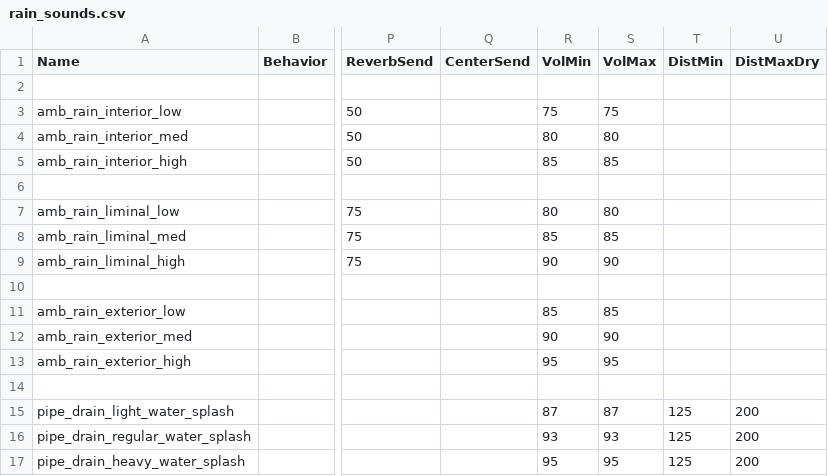
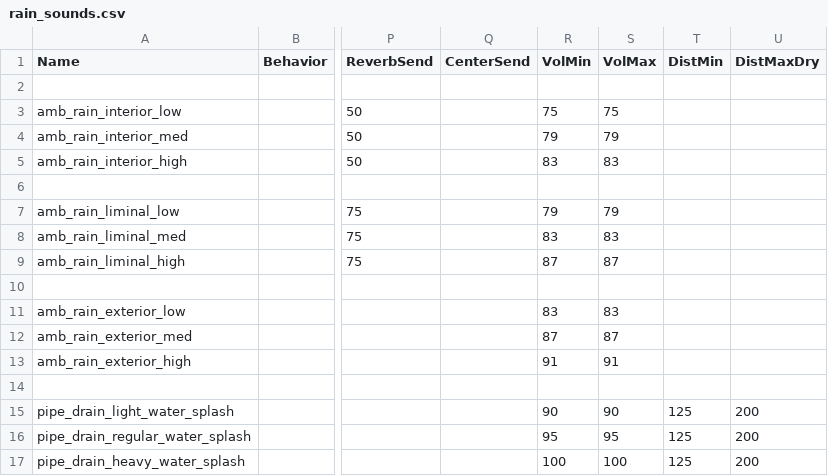
Before and after one commit to t7-reapy/t7_workspace, a CSV file: share/raw/sound/aliases/rain_sounds.csv, drawn as a sheet; only a part is shown, gaps mark what is left out; the diff names each change by its address in the sheet, - before the commit and + after, or states it on an @@ line.

```diff
--- a/share/raw/sound/aliases/rain_sounds.csv
+++ b/share/raw/sound/aliases/rain_sounds.csv
-R4 (VolMin): 80
+R4 (VolMin): 79
-S4 (VolMax): 80
+S4 (VolMax): 79
-R5 (VolMin): 85
+R5 (VolMin): 83
-S5 (VolMax): 85
+S5 (VolMax): 83
-R7 (VolMin): 80
+R7 (VolMin): 79
-S7 (VolMax): 80
+S7 (VolMax): 79
-R8 (VolMin): 85
+R8 (VolMin): 83
-S8 (VolMax): 85
+S8 (VolMax): 83
-R9 (VolMin): 90
+R9 (VolMin): 87
-S9 (VolMax): 90
+S9 (VolMax): 87
-R11 (VolMin): 85
+R11 (VolMin): 83
-S11 (VolMax): 85
+S11 (VolMax): 83
-R12 (VolMin): 90
+R12 (VolMin): 87
-S12 (VolMax): 90
+S12 (VolMax): 87
-R13 (VolMin): 95
+R13 (VolMin): 91
-S13 (VolMax): 95
+S13 (VolMax): 91
-R15 (VolMin): 87
+R15 (VolMin): 90
-S15 (VolMax): 87
+S15 (VolMax): 90
-R16 (VolMin): 93
+R16 (VolMin): 95
-S16 (VolMax): 93
+S16 (VolMax): 95
-R17 (VolMin): 95
+R17 (VolMin): 100
-S17 (VolMax): 95
+S17 (VolMax): 100
```
Also changed, not shown: 25 other files.
